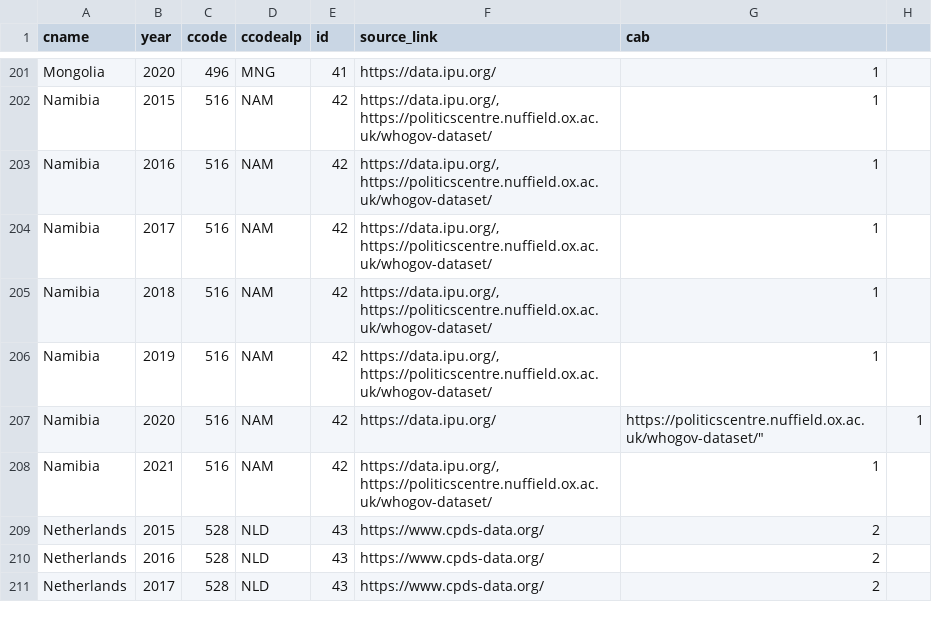
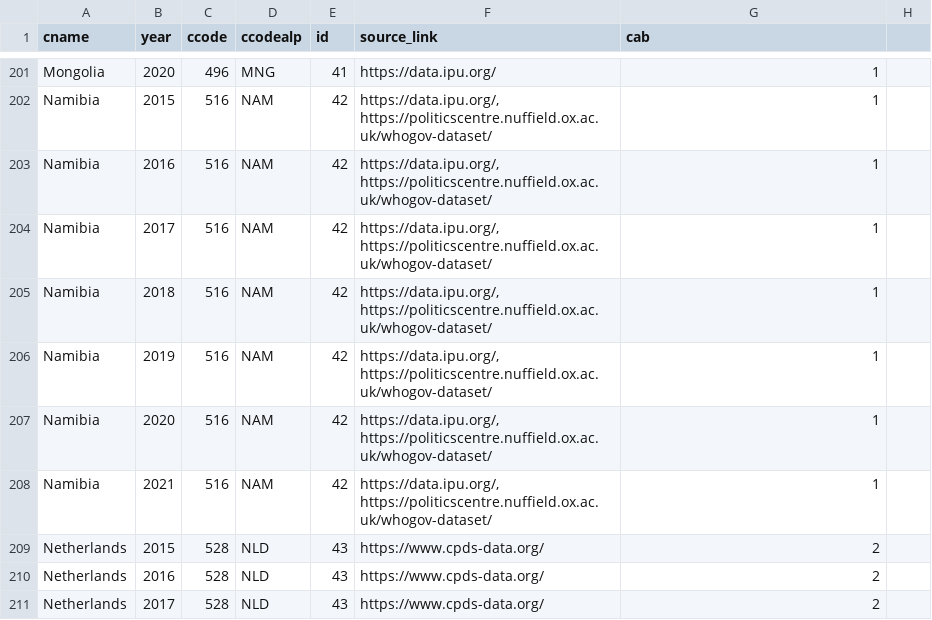
Before and after one commit to julianbernauer/powerdiffusion, a CSV file: update/cabinets_since_2015.csv, drawn as a sheet; only a part is shown, gaps mark what is left out.

Commit message:
Update cabinets_since_2015.csv

```diff
--- a/update/cabinets_since_2015.csv
+++ b/update/cabinets_since_2015.csv
@@ -206,3 +206,3 @@
 "Namibia", "2019", "516", "NAM", "42", "https://data.ipu.org/, https://politicscentre.nuffield.ox.ac.uk/whogov-dataset/", "1"
-"Namibia", "2020", "516", "NAM", "42", ""https://data.ipu.org/, https://politicscentre.nuffield.ox.ac.uk/whogov-dataset/", "1"
+"Namibia", "2020", "516", "NAM", "42", "https://data.ipu.org/, https://politicscentre.nuffield.ox.ac.uk/whogov-dataset/", "1"
 "Namibia", "2021", "516", "NAM", "42", "https://data.ipu.org/, https://politicscentre.nuffield.ox.ac.uk/whogov-dataset/", "1"
```
